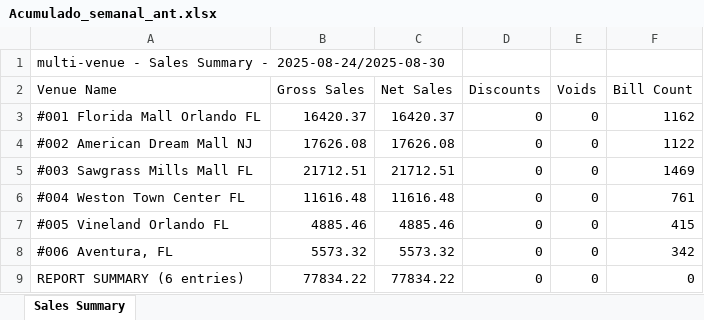
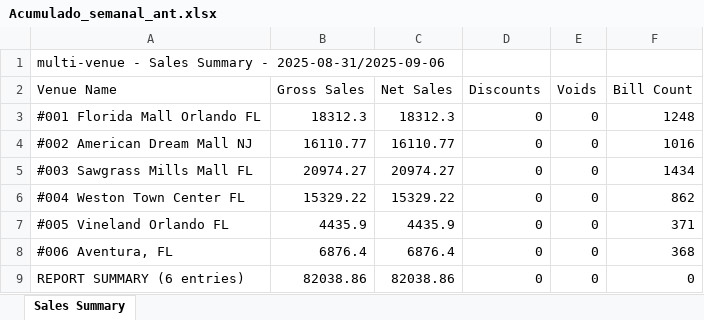
Before and after one commit to blasglen/luccianos-reporte, an Excel workbook: Acumulado_semanal_ant.xlsx, sheet Sales Summary, drawn as a sheet; values as stored, in another font and other column widths than the file's, no borders; the diff names each change by its address in the sheet, - before the commit and + after, or states it on an @@ line.

```diff
--- a/Acumulado_semanal_ant.xlsx (sheet Sales Summary)
+++ b/Acumulado_semanal_ant.xlsx (sheet Sales Summary)
-A1 (Venue Name): …Summary - 2025-08-24/2025-08-30
+A1 (Venue Name): …Summary - 2025-08-31/2025-09-06
-B3 (Gross Sales): 16420.37
+B3 (Gross Sales): 18312.3
-C3 (Net Sales): 16420.37
+C3 (Net Sales): 18312.3
-F3 (Bill Count): 1162
+F3 (Bill Count): 1248
-B4 (Gross Sales): 17626.08
+B4 (Gross Sales): 16110.77
-C4 (Net Sales): 17626.08
+C4 (Net Sales): 16110.77
-F4 (Bill Count): 1122
+F4 (Bill Count): 1016
-B5 (Gross Sales): 21712.51
+B5 (Gross Sales): 20974.27
-C5 (Net Sales): 21712.51
+C5 (Net Sales): 20974.27
-F5 (Bill Count): 1469
+F5 (Bill Count): 1434
-B6 (Gross Sales): 11616.48
+B6 (Gross Sales): 15329.22
-C6 (Net Sales): 11616.48
+C6 (Net Sales): 15329.22
-F6 (Bill Count): 761
+F6 (Bill Count): 862
-B7 (Gross Sales): 4885.46
+B7 (Gross Sales): 4435.9
-C7 (Net Sales): 4885.46
+C7 (Net Sales): 4435.9
-F7 (Bill Count): 415
+F7 (Bill Count): 371
-B8 (Gross Sales): 5573.32
+B8 (Gross Sales): 6876.4
-C8 (Net Sales): 5573.32
+C8 (Net Sales): 6876.4
-F8 (Bill Count): 342
+F8 (Bill Count): 368
-B9 (Gross Sales): 77834.22
+B9 (Gross Sales): 82038.86
-C9 (Net Sales): 77834.22
+C9 (Net Sales): 82038.86
```
Also changed, not shown: Acumulado_mensual_ant.xlsx, 4 other files.
